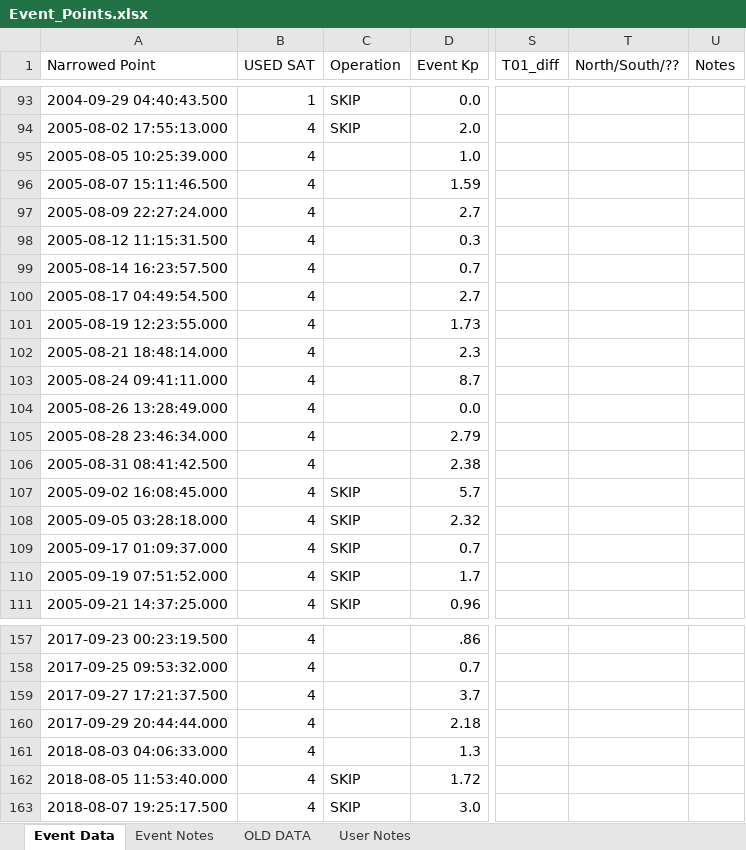
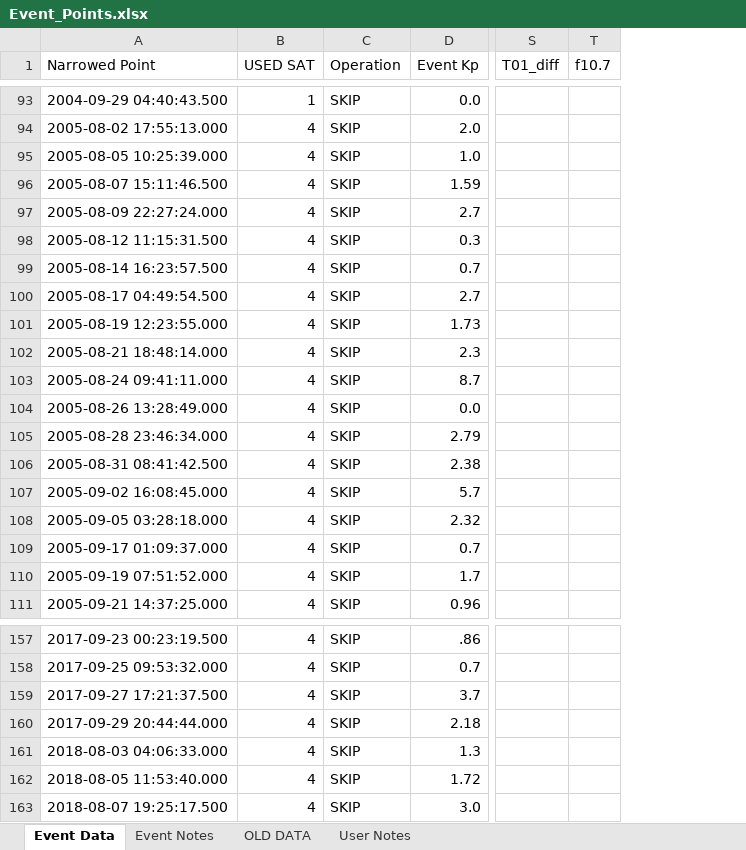
Before and after one commit to spacecataz/tailwagtools, an Excel workbook: Event_Points.xlsx, sheet Event Data, drawn as a sheet; only a part is shown, gaps mark what is left out; values as stored, in another font and other column widths than the file's, no cell formats; removed rows and columns are numbered as before the commit, all else as after; the diff covers the shown part only; the diff names each change by its address in the sheet, - before the commit and + after, or states it on an @@ line.

```diff
--- a/Event_Points.xlsx (sheet Event Data)
+++ b/Event_Points.xlsx (sheet Event Data)
-column T (North/South/??), empty
-column U (Notes), empty
+column T (f10.7), empty
-C95:C106 (Operation): (empty)
+C95:C106 (Operation): SKIP
-C157:C161 (Operation): (empty)
+C157:C161 (Operation): SKIP
```
Also changed, not shown: 7 added rows and 20 edited cells elsewhere in this sheet, cell formats, 2 other files.
